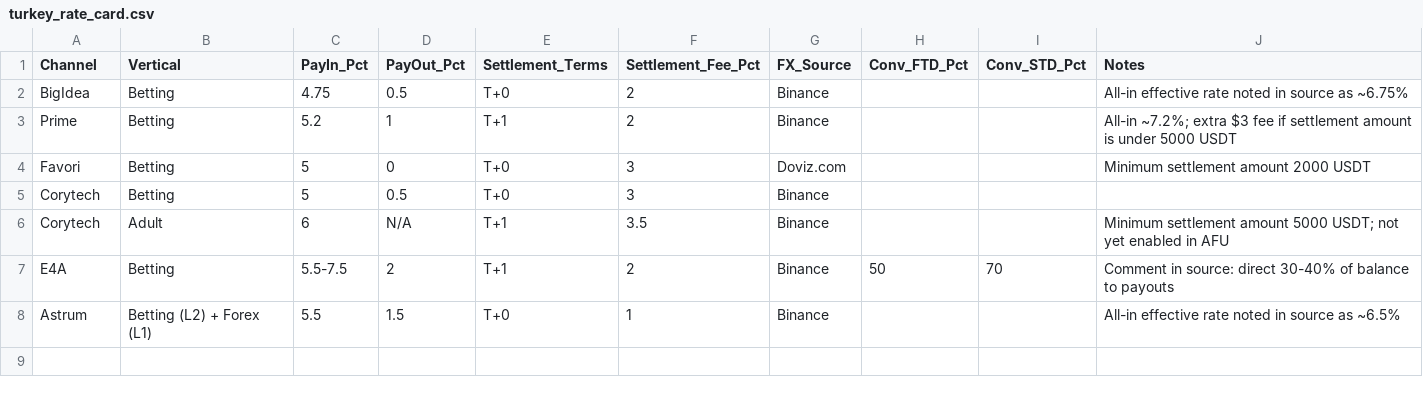
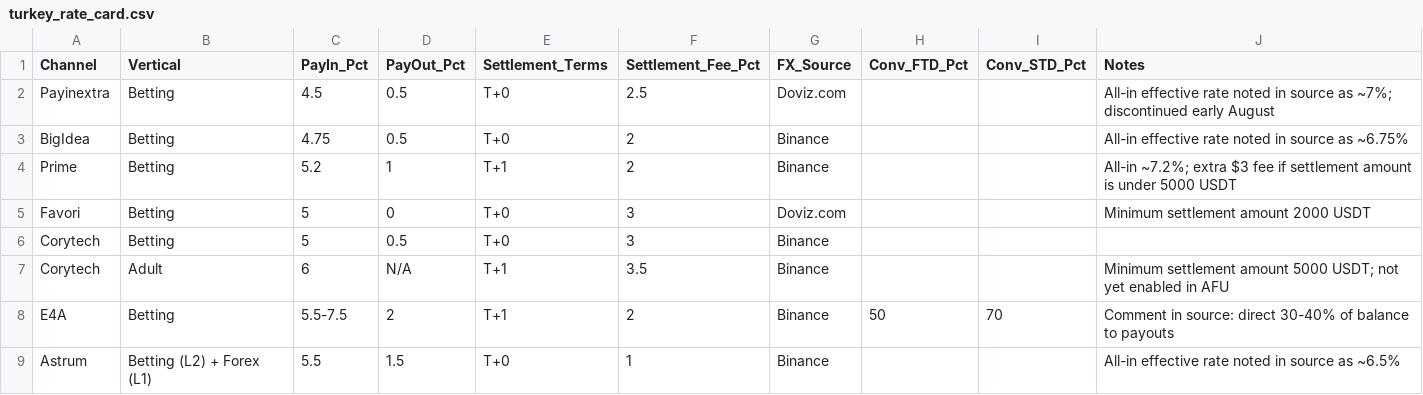
Before and after one commit to JoJ-se/incas-geo-expansion-pack, a CSV file: data/turkey_rate_card.csv, drawn as a sheet.

```diff
--- a/data/turkey_rate_card.csv
+++ b/data/turkey_rate_card.csv
@@ -1,2 +1,3 @@
 Channel,Vertical,PayIn_Pct,PayOut_Pct,Settlement_Terms,Settlement_Fee_Pct,FX_Source,Conv_FTD_Pct,Conv_STD_Pct,Notes
+Payinextra,Betting,4.5,0.5,T+0,2.5,Doviz.com,,,All-in effective rate noted in source as ~7%; discontinued early August
 BigIdea,Betting,4.75,0.5,T+0,2,Binance,,,All-in effective rate noted in source as ~6.75%
```
Also changed, not shown: data/turkey_channels_august.csv, 7 other files.
